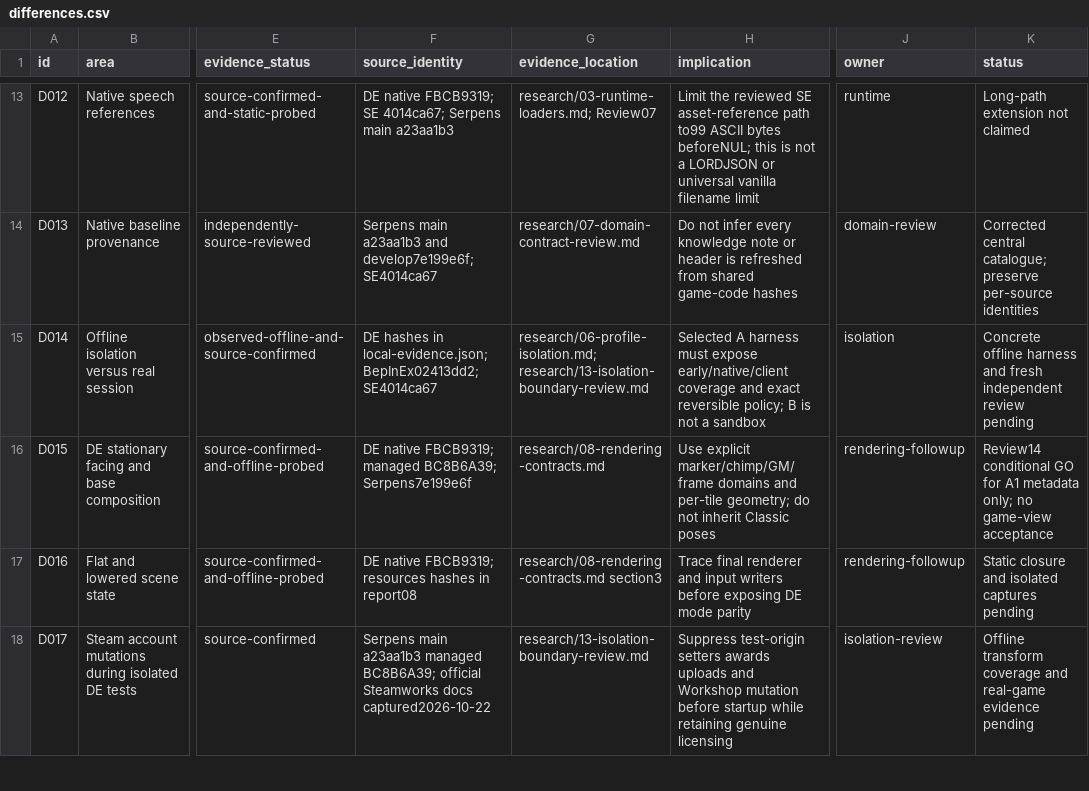
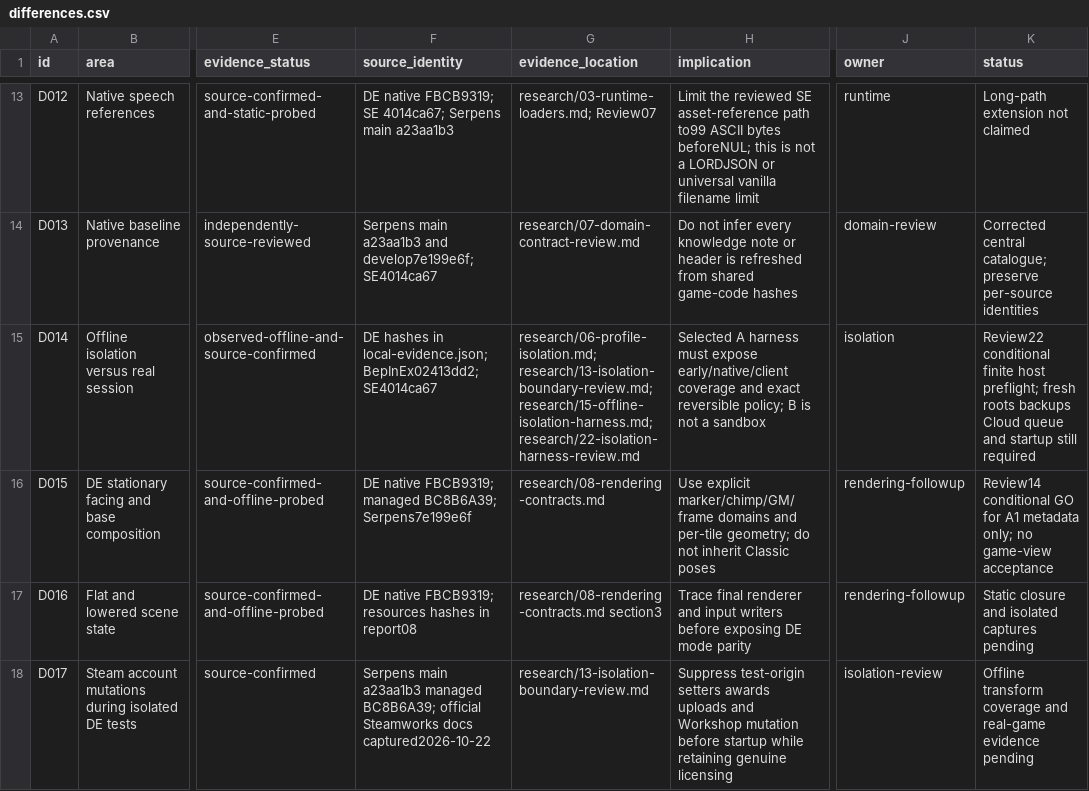
Before and after one commit to Krarilotus/AI-Toolkit, a CSV file: docs/de-mode/differences.csv, drawn as a sheet; only a part is shown, gaps mark what is left out; the diff covers the shown part only; the diff names each change by its address in the sheet, - before the commit and + after, or states it on an @@ line.

Commit message:
Add reviewed shared DE document sessions [skip ci]

```diff
--- a/docs/de-mode/differences.csv
+++ b/docs/de-mode/differences.csv
-G15 (evidence_location): research/06-profile-isolation.md; research/13-isolation-boundary-review.md
+G15 (evidence_location): research/06-profile-isolation.md; research/13-isolation-boundary-review.md; research/15-offline-isolation-harness.md; research/22-isolation-harness-review.md
-K15 (status): Concrete offline harness and fresh independent review pending
+K15 (status): Review22 conditional finite host preflight; fresh roots backups Cloud queue and startup still required
```
Also changed, not shown: 1 added row and 2 edited cells elsewhere in this file, docs/de-mode/acceptance.csv, 19 other files.
